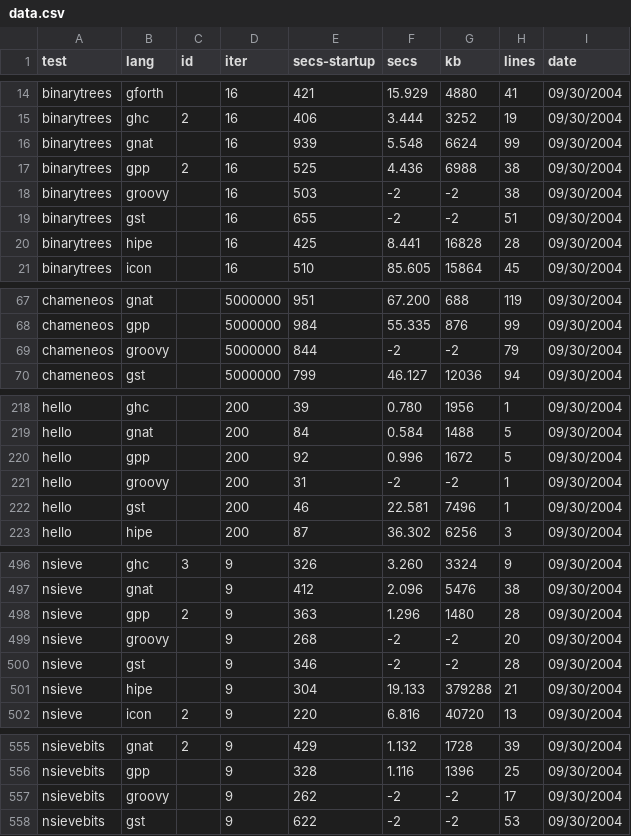
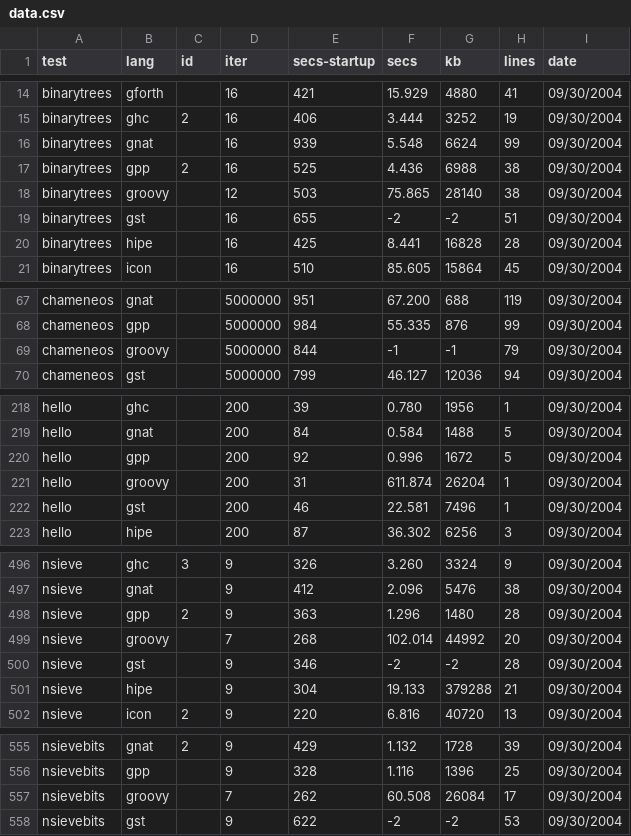
Before and after one commit to kragen/shootout, a CSV file: website/websites/gp4/data/data.csv, drawn as a sheet; only a part is shown, gaps mark what is left out; the diff covers the shown part only.

```diff
--- a/website/websites/gp4/data/data.csv
+++ b/website/websites/gp4/data/data.csv
@@ -17,3 +17,3 @@ binarytrees,gnat, ,16,939,5.548,6624,99, 09/30/2004
 binarytrees,gpp,2,16,525,4.436,6988,38, 09/30/2004
-binarytrees,groovy, ,16,503,-2,-2,38, 09/30/2004
+binarytrees,groovy, ,12,503,75.865,28140,38, 09/30/2004
 binarytrees,gst, ,16,655,-2,-2,51, 09/30/2004
@@ -68,3 +68,3 @@ chameneos,gnat, ,5000000,951,67.200,688,119, 09/30/2004
 chameneos,gpp, ,5000000,984,55.335,876,99, 09/30/2004
-chameneos,groovy, ,5000000,844,-2,-2,79, 09/30/2004
+chameneos,groovy, ,5000000,844,-1,-1,79, 09/30/2004
 chameneos,gst, ,5000000,799,46.127,12036,94, 09/30/2004
@@ -220,3 +220,3 @@ hello,gnat, ,200,84,0.584,1488,5, 09/30/2004
 hello,gpp, ,200,92,0.996,1672,5, 09/30/2004
-hello,groovy, ,200,31,-2,-2,1, 09/30/2004
+hello,groovy, ,200,31,611.874,26204,1, 09/30/2004
 hello,gst, ,200,46,22.581,7496,1, 09/30/2004
@@ -498,3 +498,3 @@ nsieve,gnat, ,9,412,2.096,5476,38, 09/30/2004
 nsieve,gpp,2,9,363,1.296,1480,28, 09/30/2004
-nsieve,groovy, ,9,268,-2,-2,20, 09/30/2004
+nsieve,groovy, ,7,268,102.014,44992,20, 09/30/2004
 nsieve,gst, ,9,346,-2,-2,28, 09/30/2004
@@ -556,3 +556,3 @@ nsievebits,gnat,2,9,429,1.132,1728,39, 09/30/2004
 nsievebits,gpp, ,9,328,1.116,1396,25, 09/30/2004
-nsievebits,groovy, ,9,262,-2,-2,17, 09/30/2004
+nsievebits,groovy, ,7,262,60.508,26084,17, 09/30/2004
 nsievebits,gst, ,9,622,-2,-2,53, 09/30/2004
```
Also changed, not shown: 16 edited cells elsewhere in this file, website/websites/gp4/data/ndata.csv, 16 other files.
